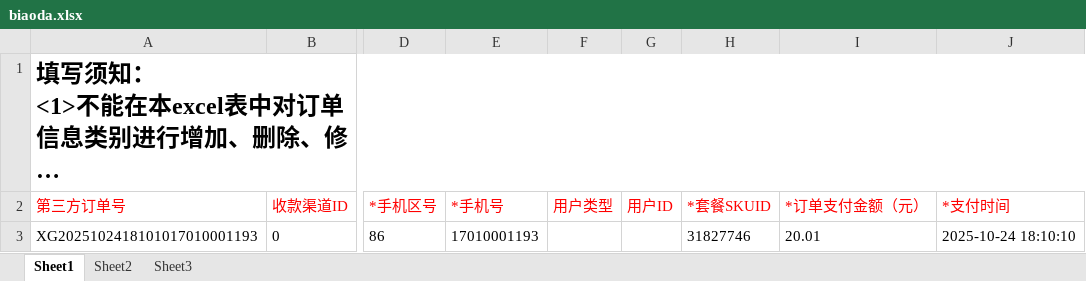
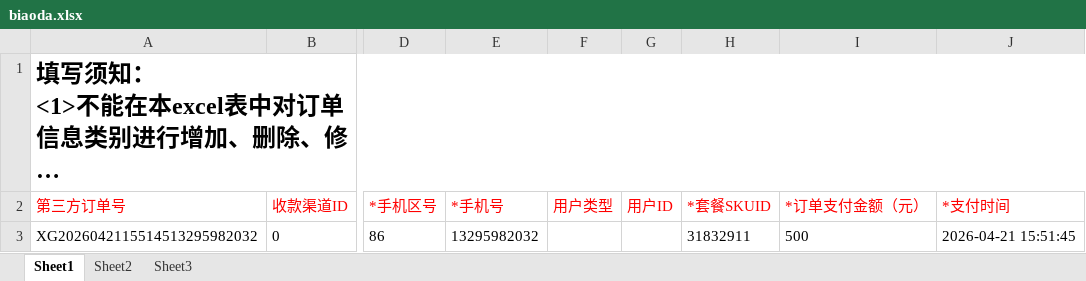
Before and after one commit to tanxingui/hltn_demo, an Excel workbook: API/CreateData/biaoda.xlsx, sheet Sheet1, drawn as a sheet; only a part is shown, gaps mark what is left out; long unchanged cells end in …; values as stored, in another font and other column widths than the file's, no borders; the diff names each change by its address in the sheet, - before the commit and + after, or states it on an @@ line.

```diff
--- a/API/CreateData/biaoda.xlsx (sheet Sheet1)
+++ b/API/CreateData/biaoda.xlsx (sheet Sheet1)
-A3 (第三方订单号): XG2025102418101017010001193
+A3 (第三方订单号): XG2026042115514513295982032
-E3 (*手机号): 17010001193
+E3 (*手机号): 13295982032
-H3 (*套餐SKUID): 31827746
+H3 (*套餐SKUID): 31832911
-I3 (*订单支付金额（元）): 20.01
+I3 (*订单支付金额（元）): 500
-J3 (*支付时间): 2025-10-24 18:10:10
+J3 (*支付时间): 2026-04-21 15:51:45
```
Also changed, not shown: API/CreateData/yizhi.xlsx, 12 other files.
